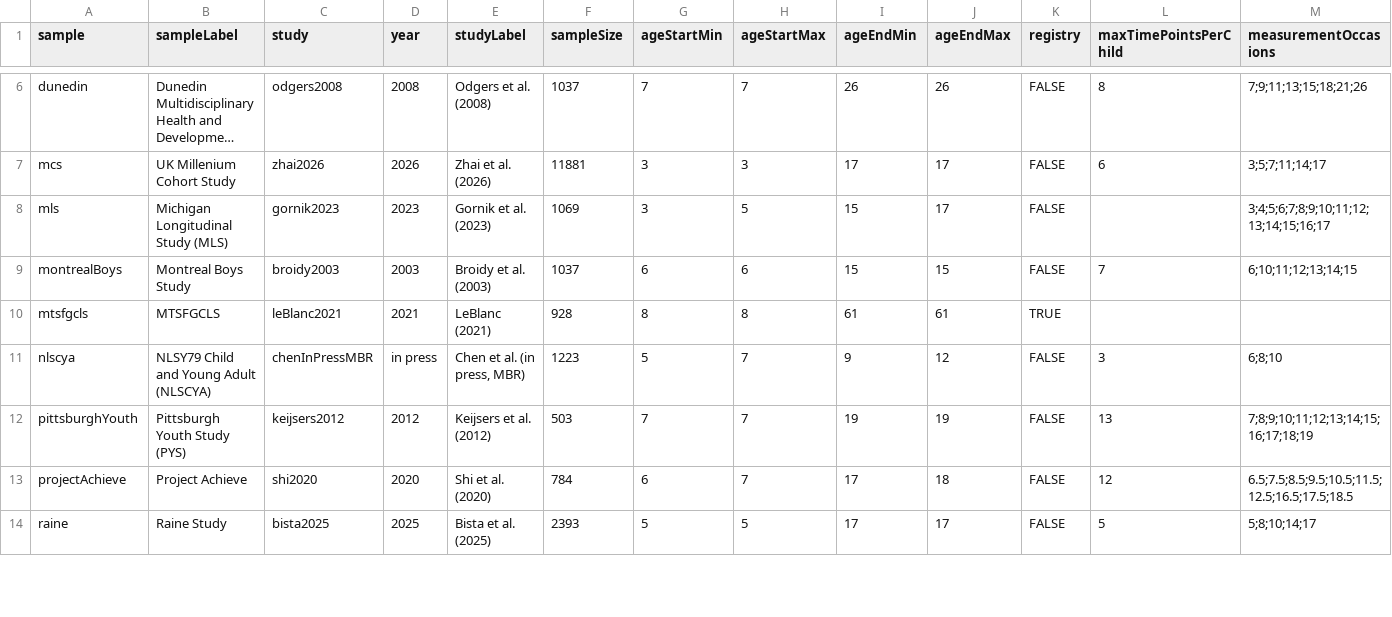
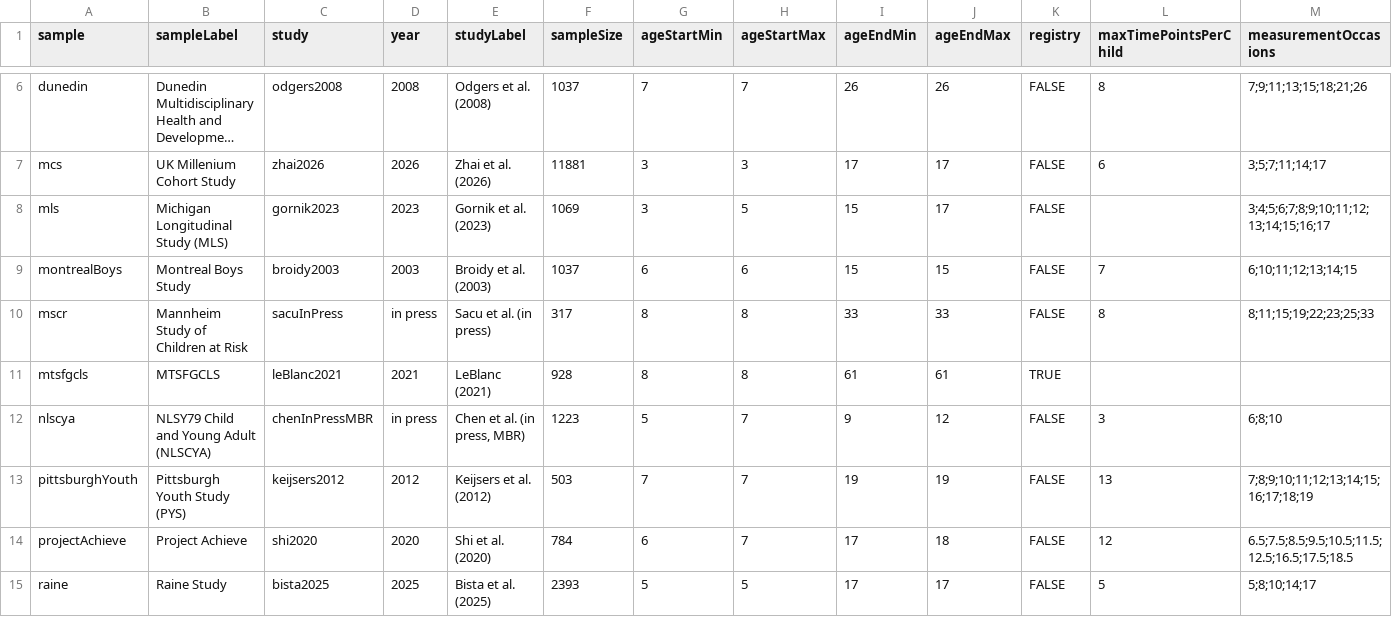
Before and after one commit to DevPsyLab/studying-psychopathology-development-lifespan, a CSV file: Data/longitudinalExternalizingStudies.csv, drawn as a sheet; only a part is shown, gaps mark what is left out; long unchanged cells end in …; rows hold the shown columns only; the diff names each change by its address in the sheet, - before the commit and + after, or states it on an @@ line.

Commit message:
20260620 - Mannheim Study of Children at Risk

```diff
--- a/Data/longitudinalExternalizingStudies.csv
+++ b/Data/longitudinalExternalizingStudies.csv
+row 10: mscr | Mannheim Study of Children at Risk | sacuInPress | in press | Sacu et al. (in press) | 317 | 8 | 8 | 33 | 33 | FALSE | 8 | 8;11;15;19;22;23;25;33
```
Also changed, not shown: 2 other files.
